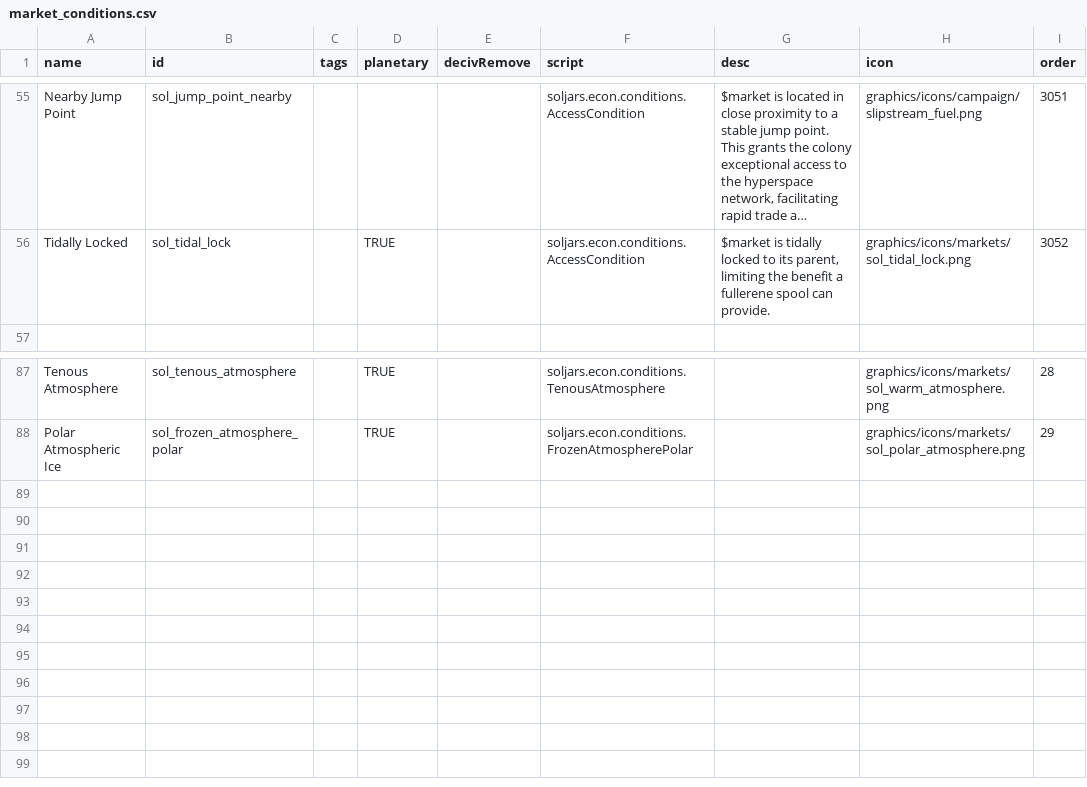
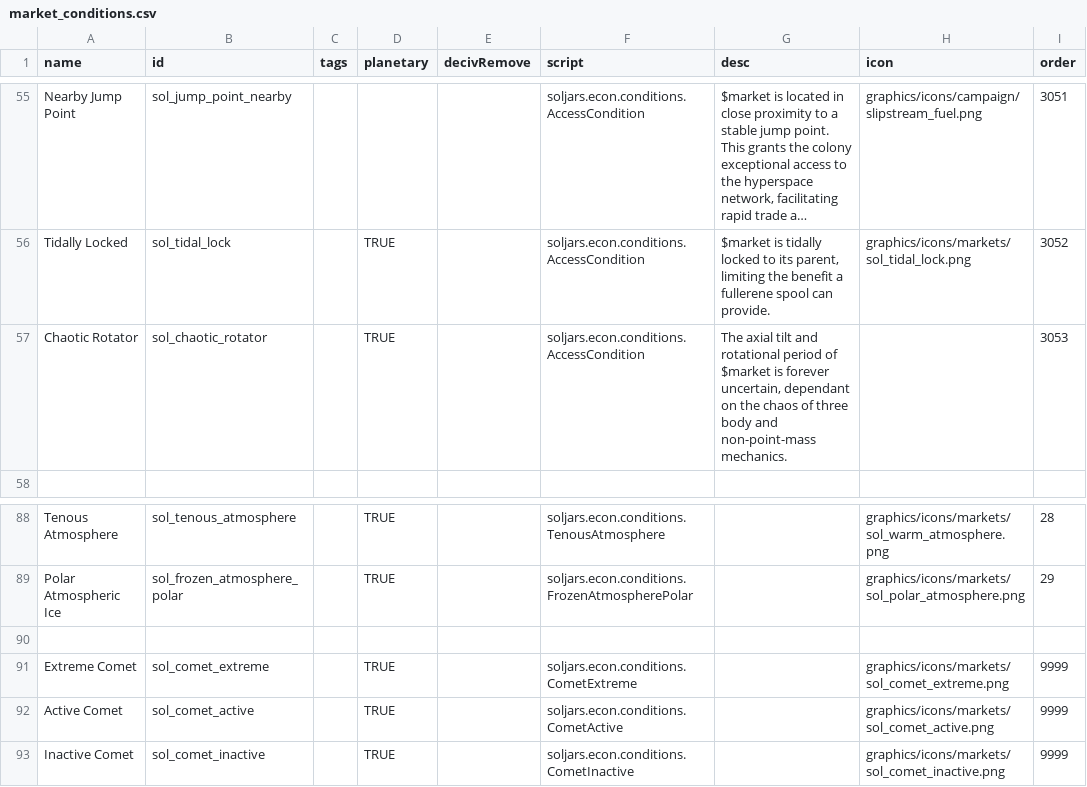
Before and after one commit to JohnMiscellaneous/Solsector, a CSV file: data/campaign/market_conditions.csv, drawn as a sheet; only a part is shown, gaps mark what is left out; long unchanged cells end in …; the diff names each change by its address in the sheet, - before the commit and + after, or states it on an @@ line.

Commit message:
comets and hyperspace and chaotic rotators

```diff
--- a/data/campaign/market_conditions.csv
+++ b/data/campaign/market_conditions.csv
+row 57: Chaotic Rotator | sol_chaotic_rotator |  | TRUE |  | soljars.econ.conditions.AccessCondition | The axial tilt and rotational period of $market is forever uncertain, dependant on the chaos of three body and non-point-mass mechanics. |  | 3053
+row 90: (empty)
+row 91: Extreme Comet | sol_comet_extreme |  | TRUE |  | soljars.econ.conditions.CometExtreme |  | graphics/icons/markets/sol_comet_extreme.png | 9999
+row 92: Active Comet | sol_comet_active |  | TRUE |  | soljars.econ.conditions.CometActive |  | graphics/icons/markets/sol_comet_active.png | 9999
+row 93: Inactive Comet | sol_comet_inactive |  | TRUE |  | soljars.econ.conditions.CometInactive |  | graphics/icons/markets/sol_comet_inactive.png | 9999
```
Also changed, not shown: data/campaign/procgen/condition_gen_data.csv, 32 other files.
